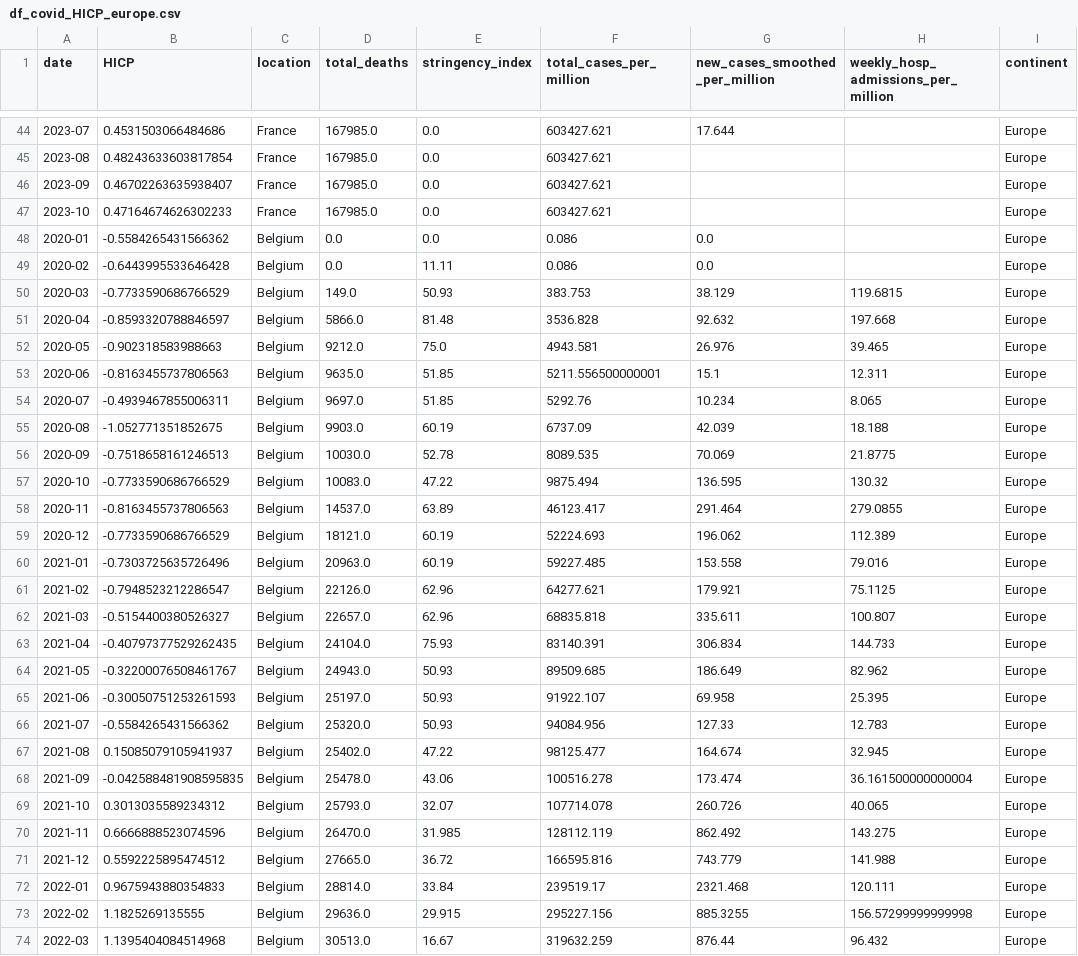
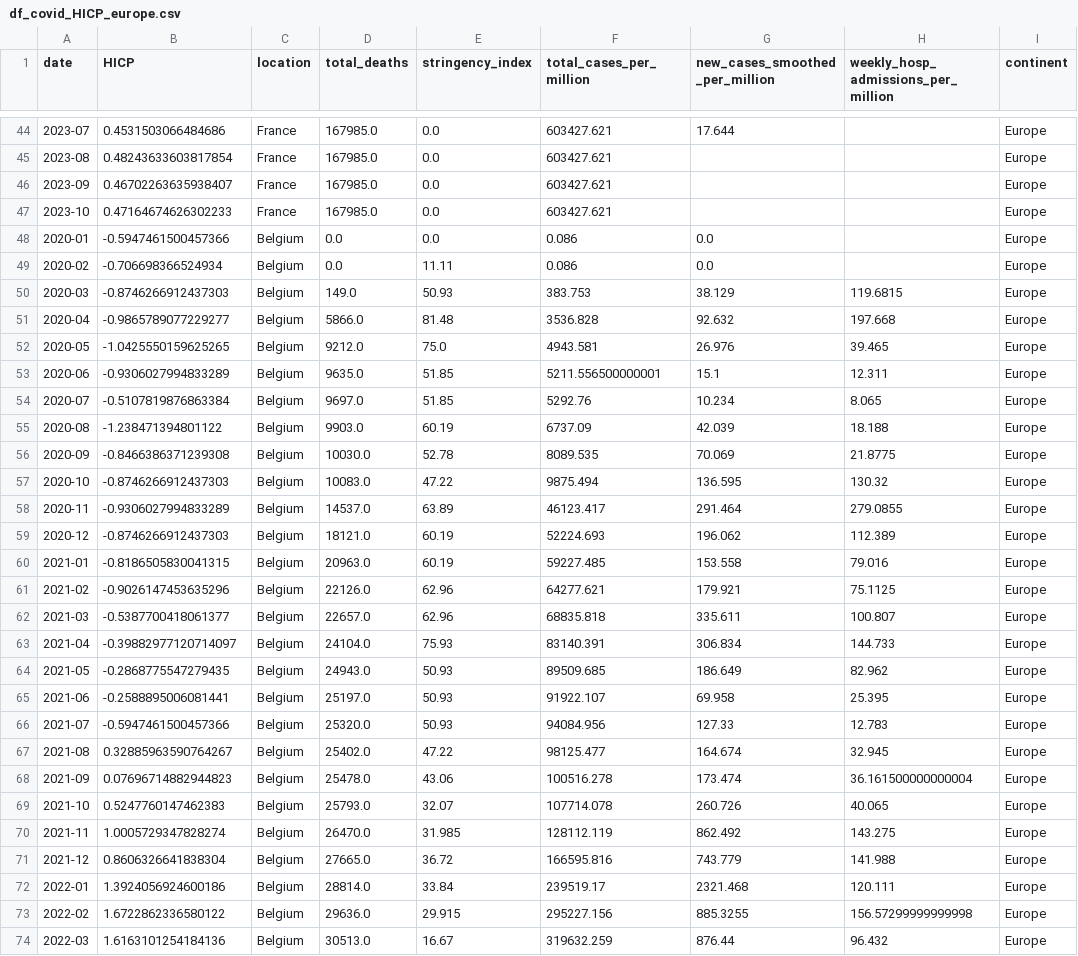
Before and after one commit to fernandolalanne/Practice-Project-Digital-Lab, a CSV file: df_covid_HICP_europe.csv, drawn as a sheet; only a part is shown, gaps mark what is left out; the diff covers the shown part only; the diff names each change by its address in the sheet, - before the commit and + after, or states it on an @@ line.

```diff
--- a/df_covid_HICP_europe.csv
+++ b/df_covid_HICP_europe.csv
-B48 (HICP): -0.5584265431566362
+B48 (HICP): -0.5947461500457366
-B49 (HICP): -0.6443995533646428
+B49 (HICP): -0.706698366524934
-B50 (HICP): -0.7733590686766529
+B50 (HICP): -0.8746266912437303
-B51 (HICP): -0.8593320788846597
+B51 (HICP): -0.9865789077229277
-B52 (HICP): -0.902318583988663
+B52 (HICP): -1.0425550159625265
-B53 (HICP): -0.8163455737806563
+B53 (HICP): -0.9306027994833289
-B54 (HICP): -0.4939467855006311
+B54 (HICP): -0.5107819876863384
-B55 (HICP): -1.052771351852675
+B55 (HICP): -1.238471394801122
-B56 (HICP): -0.7518658161246513
+B56 (HICP): -0.8466386371239308
-B57 (HICP): -0.7733590686766529
+B57 (HICP): -0.8746266912437303
-B58 (HICP): -0.8163455737806563
+B58 (HICP): -0.9306027994833289
-B59 (HICP): -0.7733590686766529
+B59 (HICP): -0.8746266912437303
-B60 (HICP): -0.7303725635726496
+B60 (HICP): -0.8186505830041315
-B61 (HICP): -0.7948523212286547
+B61 (HICP): -0.9026147453635296
-B62 (HICP): -0.5154400380526327
+B62 (HICP): -0.5387700418061377
-B63 (HICP): -0.40797377529262435
+B63 (HICP): -0.39882977120714097
-B64 (HICP): -0.32200076508461767
+B64 (HICP): -0.2868775547279435
-B65 (HICP): -0.30050751253261593
+B65 (HICP): -0.2588895006081441
-B66 (HICP): -0.5584265431566362
+B66 (HICP): -0.5947461500457366
-B67 (HICP): 0.15085079105941937
+B67 (HICP): 0.32885963590764267
-B68 (HICP): -0.042588481908595835
+B68 (HICP): 0.07696714882944823
-B69 (HICP): 0.3013035589234312
+B69 (HICP): 0.5247760147462383
-B70 (HICP): 0.6666888523074596
+B70 (HICP): 1.0005729347828274
-B71 (HICP): 0.5592225895474512
+B71 (HICP): 0.8606326641838304
-B72 (HICP): 0.9675943880354833
+B72 (HICP): 1.3924056924600186
-B73 (HICP): 1.1825269135555
+B73 (HICP): 1.6722862336580122
-B74 (HICP): 1.1395404084514968
+B74 (HICP): 1.6163101254184136
```
Also changed, not shown: 18 edited cells elsewhere in this file, 3 other files.
